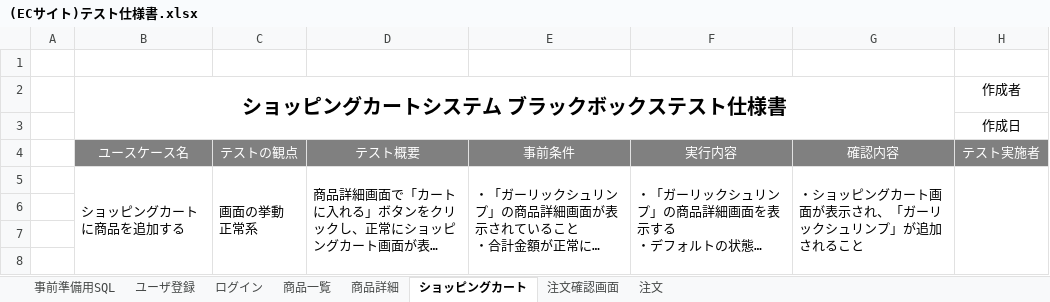
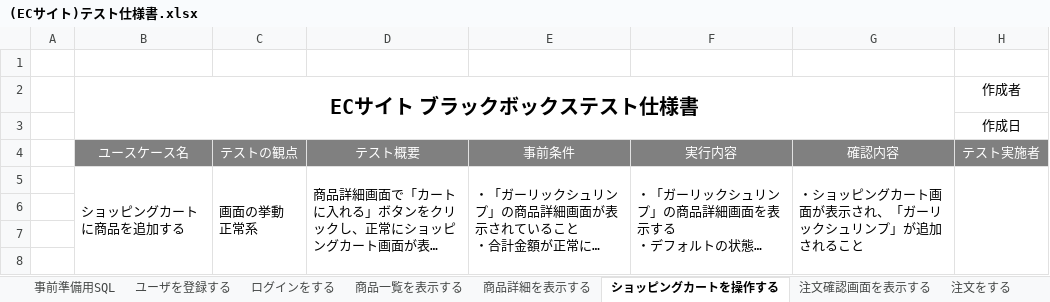
Before and after one commit to igamasayuki/ecsite-project, an Excel workbook: 6.テスト仕様書/(ECサイト)テスト仕様書.xlsx, sheet ショッピングカートを操作する, drawn as a sheet; only a part is shown; long unchanged cells end in …; values as stored, in another font and other column widths than the file's, no borders; the diff names each change by its address in the sheet, - before the commit and + after, or states it on an @@ line.

```diff
--- a/6.テスト仕様書/(ECサイト)テスト仕様書.xlsx (sheet ショッピングカートを操作する)
+++ b/6.テスト仕様書/(ECサイト)テスト仕様書.xlsx (sheet ショッピングカートを操作する)
-sheet tab: ユーザ登録
+sheet tab: ユーザを登録する
-sheet tab: ログイン
+sheet tab: ログインをする
-sheet tab: 商品一覧
+sheet tab: 商品一覧を表示する
-sheet tab: 商品詳細
+sheet tab: 商品詳細を表示する
-sheet tab: ショッピングカート
+sheet tab: ショッピングカートを操作する
-sheet tab: 注文確認画面
+sheet tab: 注文確認画面を表示する
-sheet tab: 注文
+sheet tab: 注文をする
-B2: ショッピングカートシステム ブラックボックステスト仕様書
+B2: ECサイト ブラックボックステスト仕様書
```
Also changed, not shown: sheet 注文をする, sheet 注文確認画面を表示する, sheet ログインをする, sheet 商品一覧を表示する, sheet ユーザを登録する, sheet 商品詳細を表示する, 5 other files.
